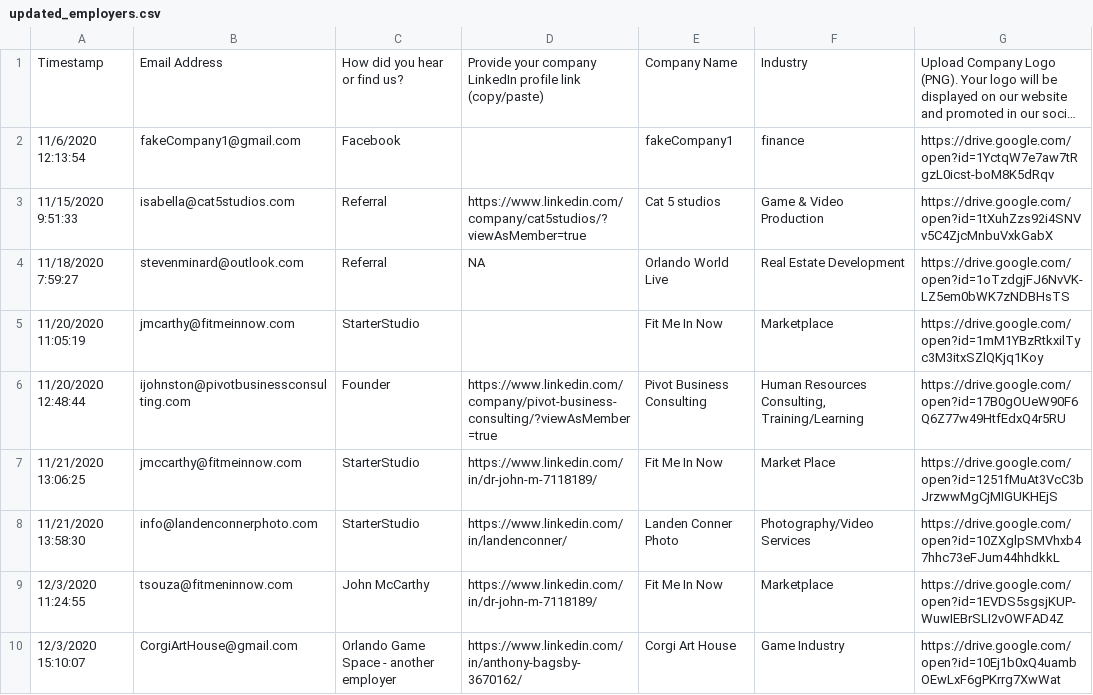
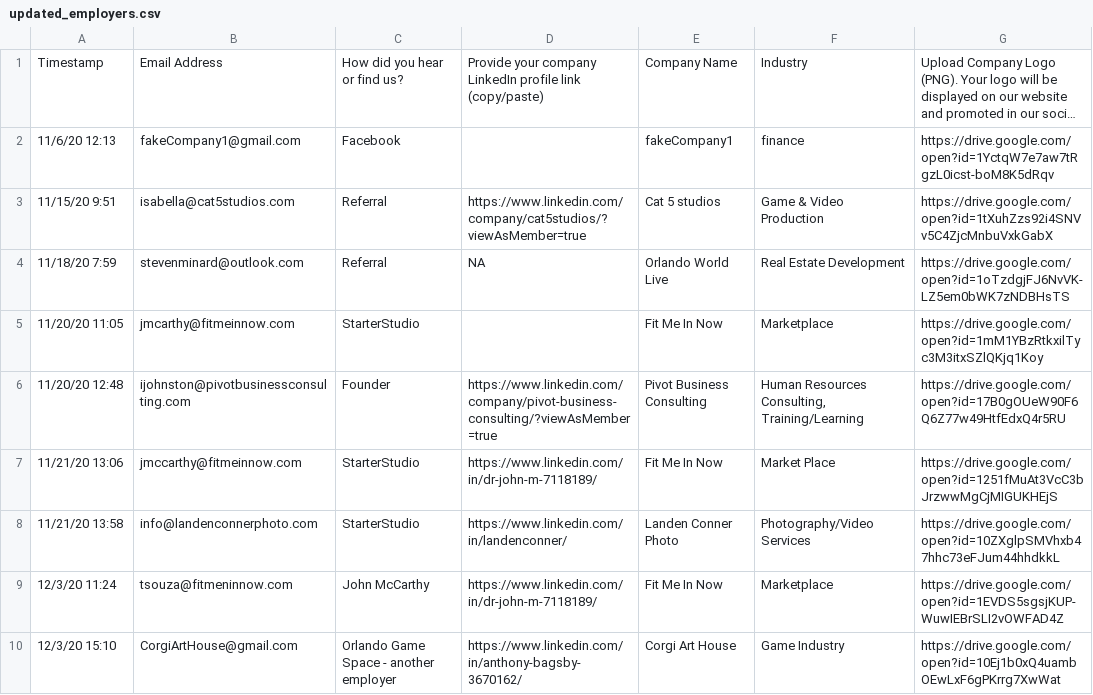
Before and after one commit to virenkhandal/internpursuit-ml, a CSV file: updated_employers.csv, drawn as a sheet; only a part is shown; long unchanged cells end in …; the diff covers the shown part only; the diff names each change by its address in the sheet, - before the commit and + after, or states it on an @@ line.

```diff
--- a/updated_employers.csv
+++ b/updated_employers.csv
-A2: 11/6/2020 12:13:54
+A2: 11/6/20 12:13
-A3: 11/15/2020 9:51:33
+A3: 11/15/20 9:51
-A4: 11/18/2020 7:59:27
+A4: 11/18/20 7:59
-A5: 11/20/2020 11:05:19
+A5: 11/20/20 11:05
-A6: 11/20/2020 12:48:44
+A6: 11/20/20 12:48
-A7: 11/21/2020 13:06:25
+A7: 11/21/20 13:06
-A8: 11/21/2020 13:58:30
+A8: 11/21/20 13:58
-A9: 12/3/2020 11:24:55
+A9: 12/3/20 11:24
-A10: 12/3/2020 15:10:07
+A10: 12/3/20 15:10
```
Also changed, not shown: 10 edited cells elsewhere in this file, 2 other files.
